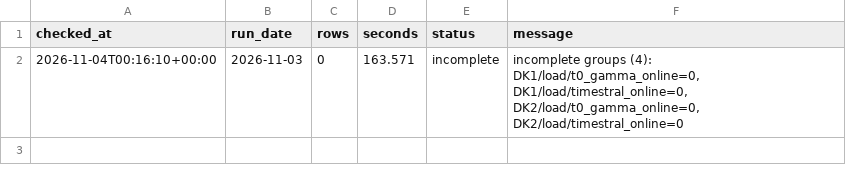
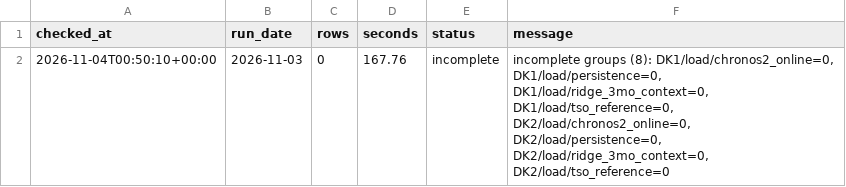
Before and after one commit to XiaoyuJIN97/tp-plus-plus-real-time-forecasting-dashboard, a CSV file: data/backfill/backfill_2026-11-03_2026-11-03.csv, drawn as a sheet.

```diff
--- a/data/backfill/backfill_2026-11-03_2026-11-03.csv
+++ b/data/backfill/backfill_2026-11-03_2026-11-03.csv
@@ -1,2 +1,2 @@
 checked_at,run_date,rows,seconds,status,message
-2026-11-04T00:16:10+00:00,2026-11-03,0,163.571,incomplete,"incomplete groups (4): DK1/load/t0_gamma_online=0, DK1/load/timestral_online=0, DK2/load/t0_gamma_online=0, DK2/load/timestral_online=0"
+2026-11-04T00:50:10+00:00,2026-11-03,0,167.76,incomplete,"incomplete groups (8): DK1/load/chronos2_online=0, DK1/load/persistence=0, DK1/load/ridge_3mo_context=0, DK1/load/tso_reference=0, DK2/load/chronos2_online=0, DK2/load/persistence=0, DK2/load/ridge_3mo_context=0, DK2/load/tso_reference=0"
```
Also changed, not shown: data/backfill/backfill_latest.csv, data/issues/issue_log.csv.
